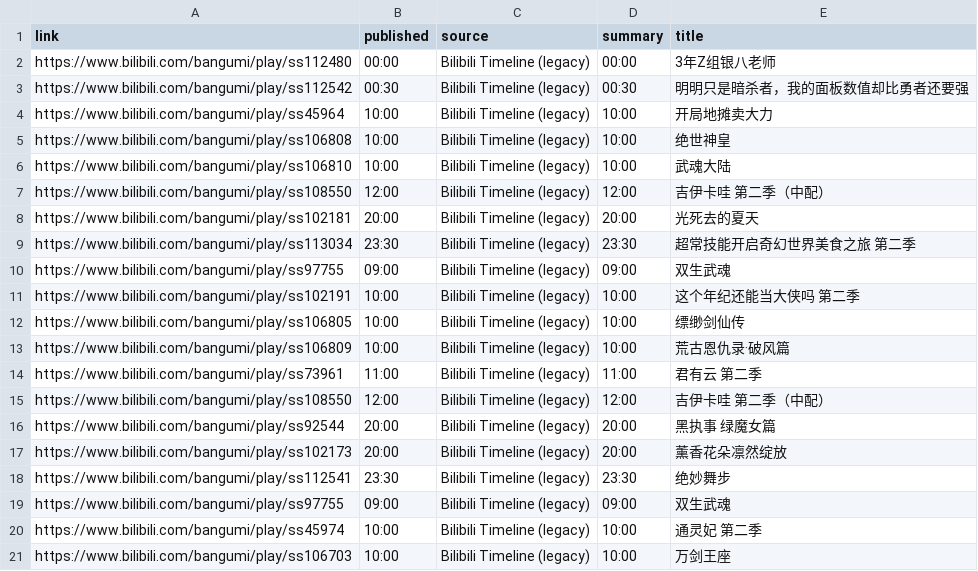
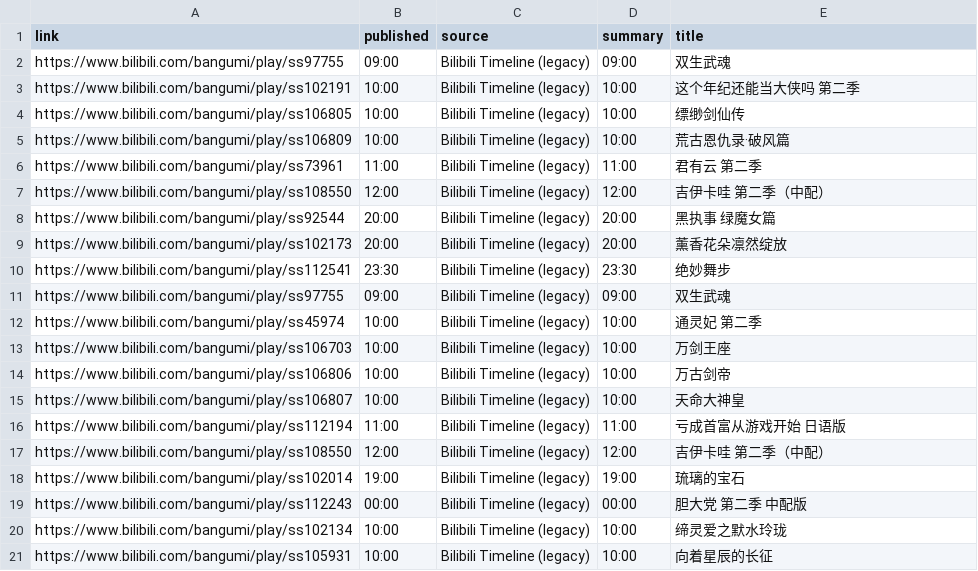
Before and after one commit to BennetttChen/Python-crawl, a CSV file: output/bili_timeline.csv, drawn as a sheet.

```diff
--- a/output/bili_timeline.csv
+++ b/output/bili_timeline.csv
@@ -1,10 +1,2 @@
 link,published,source,summary,title
-https://www.bilibili.com/bangumi/play/ss112480,00:00,Bilibili Timeline (legacy),00:00,3年Z组银八老师
-https://www.bilibili.com/bangumi/play/ss112542,00:30,Bilibili Timeline (legacy),00:30,明明只是暗杀者，我的面板数值却比勇者还要强
-https://www.bilibili.com/bangumi/play/ss45964,10:00,Bilibili Timeline (legacy),10:00,开局地摊卖大力
-https://www.bilibili.com/bangumi/play/ss106808,10:00,Bilibili Timeline (legacy),10:00,绝世神皇
-https://www.bilibili.com/bangumi/play/ss106810,10:00,Bilibili Timeline (legacy),10:00,武魂大陆
-https://www.bilibili.com/bangumi/play/ss108550,12:00,Bilibili Timeline (legacy),12:00,吉伊卡哇 第二季（中配）
-https://www.bilibili.com/bangumi/play/ss102181,20:00,Bilibili Timeline (legacy),20:00,光死去的夏天
-https://www.bilibili.com/bangumi/play/ss113034,23:30,Bilibili Timeline (legacy),23:30,超常技能开启奇幻世界美食之旅 第二季
 https://www.bilibili.com/bangumi/play/ss97755,09:00,Bilibili Timeline (legacy),09:00,双生武魂
@@ -21 +13,9 @@ https://www.bilibili.com/bangumi/play/ss45974,10:00,Bilibili Timeline (legacy),1
 https://www.bilibili.com/bangumi/play/ss106703,10:00,Bilibili Timeline (legacy),10:00,万剑王座
+https://www.bilibili.com/bangumi/play/ss106806,10:00,Bilibili Timeline (legacy),10:00,万古剑帝
+https://www.bilibili.com/bangumi/play/ss106807,10:00,Bilibili Timeline (legacy),10:00,天命大神皇
+https://www.bilibili.com/bangumi/play/ss112194,11:00,Bilibili Timeline (legacy),11:00,亏成首富从游戏开始 日语版
+https://www.bilibili.com/bangumi/play/ss108550,12:00,Bilibili Timeline (legacy),12:00,吉伊卡哇 第二季（中配）
+https://www.bilibili.com/bangumi/play/ss102014,19:00,Bilibili Timeline (legacy),19:00,琉璃的宝石
+https://www.bilibili.com/bangumi/play/ss112243,00:00,Bilibili Timeline (legacy),00:00,胆大党 第二季 中配版
+https://www.bilibili.com/bangumi/play/ss102134,10:00,Bilibili Timeline (legacy),10:00,缔灵爱之默水玲珑
+https://www.bilibili.com/bangumi/play/ss105931,10:00,Bilibili Timeline (legacy),10:00,向着星辰的长征
```
Also changed, not shown: output/steam_news.csv, 4 other files.
